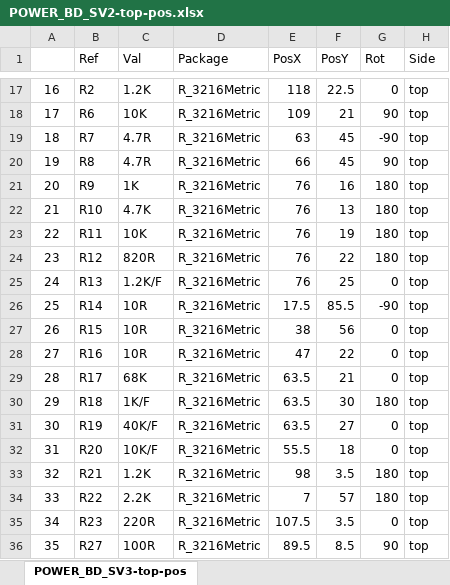
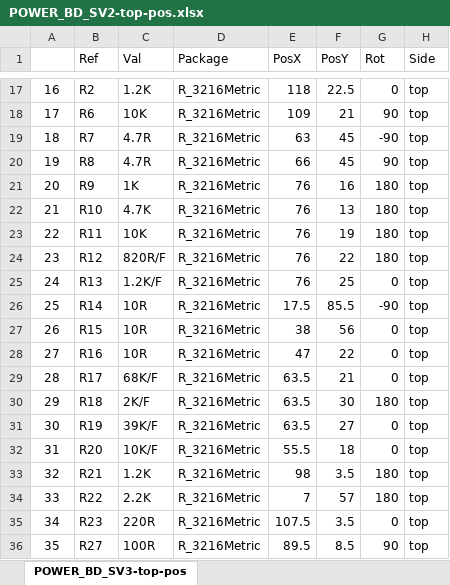
Before and after one commit to SungKeun-Kim/Embedded_Project, an Excel workbook: kicad/ELSONIC/POWER_BD_SV3/POWER_BD_SV2-top-pos.xlsx, sheet POWER_BD_SV3-top-pos, drawn as a sheet; only a part is shown, gaps mark what is left out; values as stored, in another font and other column widths than the file's, no borders; the diff names each change by its address in the sheet, - before the commit and + after, or states it on an @@ line.

```diff
--- a/kicad/ELSONIC/POWER_BD_SV3/POWER_BD_SV2-top-pos.xlsx (sheet POWER_BD_SV3-top-pos)
+++ b/kicad/ELSONIC/POWER_BD_SV3/POWER_BD_SV2-top-pos.xlsx (sheet POWER_BD_SV3-top-pos)
-C24 (Val): 820R
+C24 (Val): 820R/F
-C29 (Val): 68K
+C29 (Val): 68K/F
-C30 (Val): 1K/F
+C30 (Val): 2K/F
-C31 (Val): 40K/F
+C31 (Val): 39K/F
```
Also changed, not shown: 6 other files.
